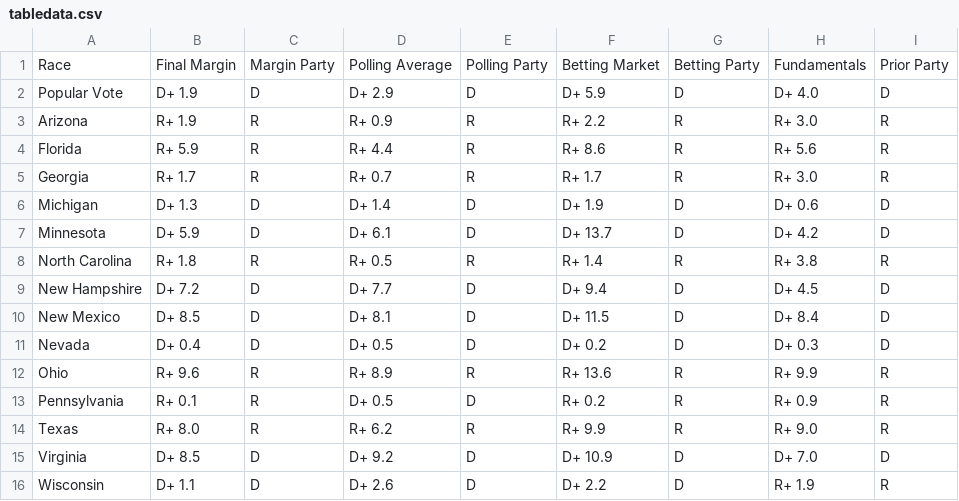
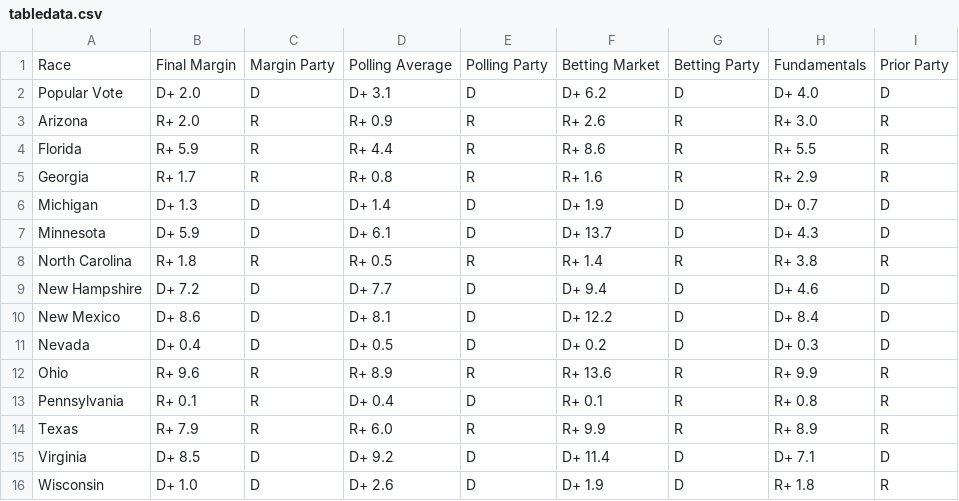
Before and after one commit to TheBreakdownPoint/Election-Prediction-2024, a CSV file: tabledata.csv, drawn as a sheet.

```diff
--- a/tabledata.csv
+++ b/tabledata.csv
@@ -1,16 +1,16 @@
 Race,Final Margin,Margin Party,Polling Average,Polling Party,Betting Market,Betting Party,Fundamentals,Prior Party
-Popular Vote,D+ 1.9,D,D+ 2.9,D,D+ 5.9,D,D+ 4.0,D
-Arizona,R+ 1.9,R,R+ 0.9,R,R+ 2.2,R,R+ 3.0,R
-Florida,R+ 5.9,R,R+ 4.4,R,R+ 8.6,R,R+ 5.6,R
-Georgia,R+ 1.7,R,R+ 0.7,R,R+ 1.7,R,R+ 3.0,R
-Michigan,D+ 1.3,D,D+ 1.4,D,D+ 1.9,D,D+ 0.6,D
-Minnesota,D+ 5.9,D,D+ 6.1,D,D+ 13.7,D,D+ 4.2,D
+Popular Vote,D+ 2.0,D,D+ 3.1,D,D+ 6.2,D,D+ 4.0,D
+Arizona,R+ 2.0,R,R+ 0.9,R,R+ 2.6,R,R+ 3.0,R
+Florida,R+ 5.9,R,R+ 4.4,R,R+ 8.6,R,R+ 5.5,R
+Georgia,R+ 1.7,R,R+ 0.8,R,R+ 1.6,R,R+ 2.9,R
+Michigan,D+ 1.3,D,D+ 1.4,D,D+ 1.9,D,D+ 0.7,D
+Minnesota,D+ 5.9,D,D+ 6.1,D,D+ 13.7,D,D+ 4.3,D
 North Carolina,R+ 1.8,R,R+ 0.5,R,R+ 1.4,R,R+ 3.8,R
-New Hampshire,D+ 7.2,D,D+ 7.7,D,D+ 9.4,D,D+ 4.5,D
-New Mexico,D+ 8.5,D,D+ 8.1,D,D+ 11.5,D,D+ 8.4,D
+New Hampshire,D+ 7.2,D,D+ 7.7,D,D+ 9.4,D,D+ 4.6,D
+New Mexico,D+ 8.6,D,D+ 8.1,D,D+ 12.2,D,D+ 8.4,D
 Nevada,D+ 0.4,D,D+ 0.5,D,D+ 0.2,D,D+ 0.3,D
 Ohio,R+ 9.6,R,R+ 8.9,R,R+ 13.6,R,R+ 9.9,R
-Pennsylvania,R+ 0.1,R,D+ 0.5,D,R+ 0.2,R,R+ 0.9,R
-Texas,R+ 8.0,R,R+ 6.2,R,R+ 9.9,R,R+ 9.0,R
-Virginia,D+ 8.5,D,D+ 9.2,D,D+ 10.9,D,D+ 7.0,D
-Wisconsin,D+ 1.1,D,D+ 2.6,D,D+ 2.2,D,R+ 1.9,R
+Pennsylvania,R+ 0.1,R,D+ 0.4,D,R+ 0.1,R,R+ 0.8,R
+Texas,R+ 7.9,R,R+ 6.0,R,R+ 9.9,R,R+ 8.9,R
+Virginia,D+ 8.5,D,D+ 9.2,D,D+ 11.4,D,D+ 7.1,D
+Wisconsin,D+ 1.0,D,D+ 2.6,D,D+ 1.9,D,R+ 1.8,R
```
Also changed, not shown: electoralmap.csv, outcomes.csv, 2 other files.
